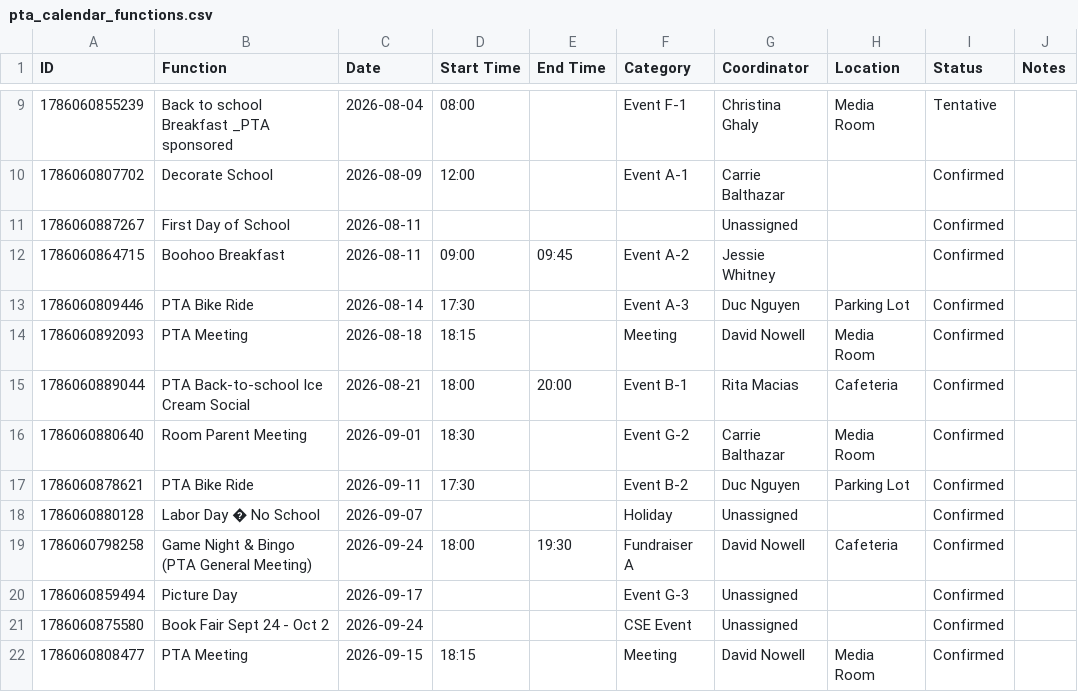
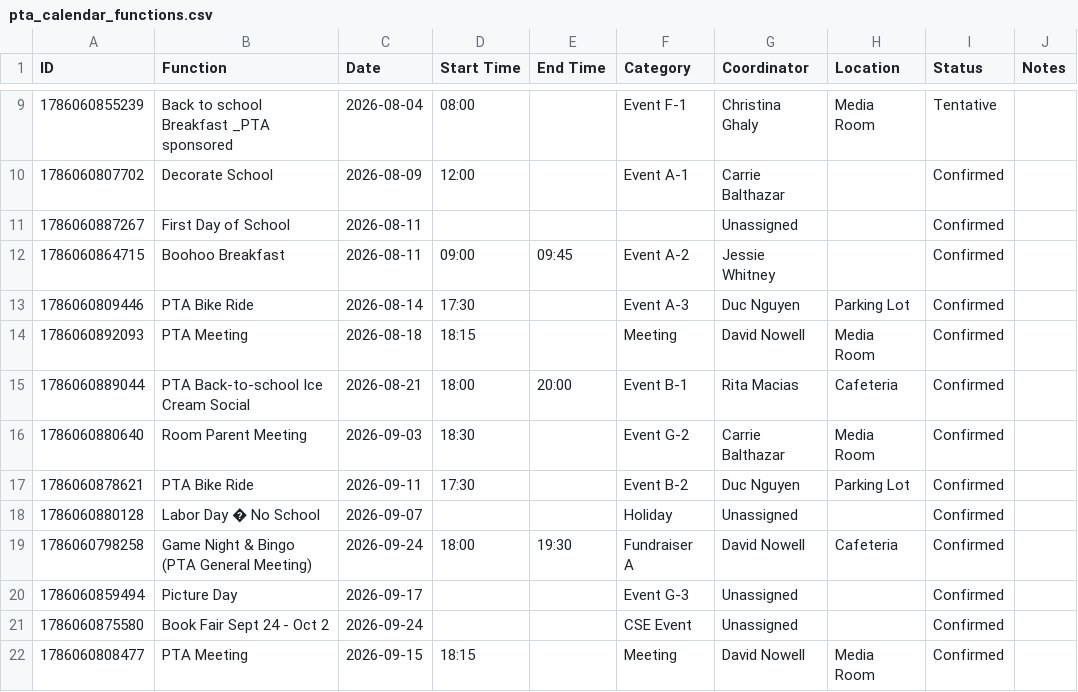
Before and after one commit to CSE-pta/Calendar, a CSV file: pta_calendar_functions.csv, drawn as a sheet; only a part is shown, gaps mark what is left out; the diff names each change by its address in the sheet, - before the commit and + after, or states it on an @@ line.

Commit message:
Update pta_calendar_functions.csv

```diff
--- a/pta_calendar_functions.csv
+++ b/pta_calendar_functions.csv
-C16 (Date): 2026-09-01
+C16 (Date): 2026-09-03
```
